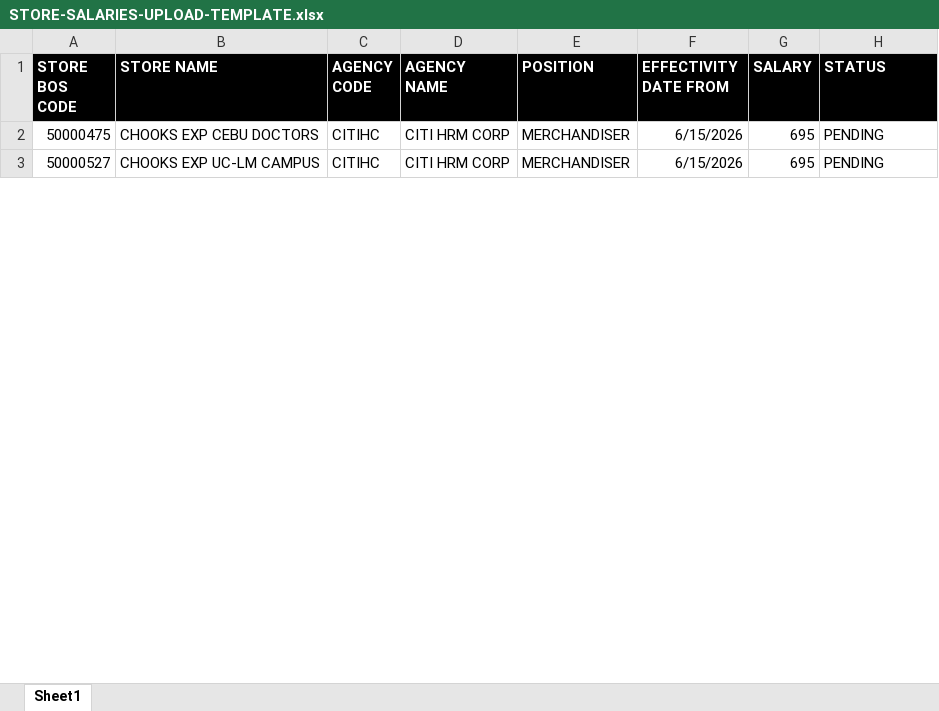
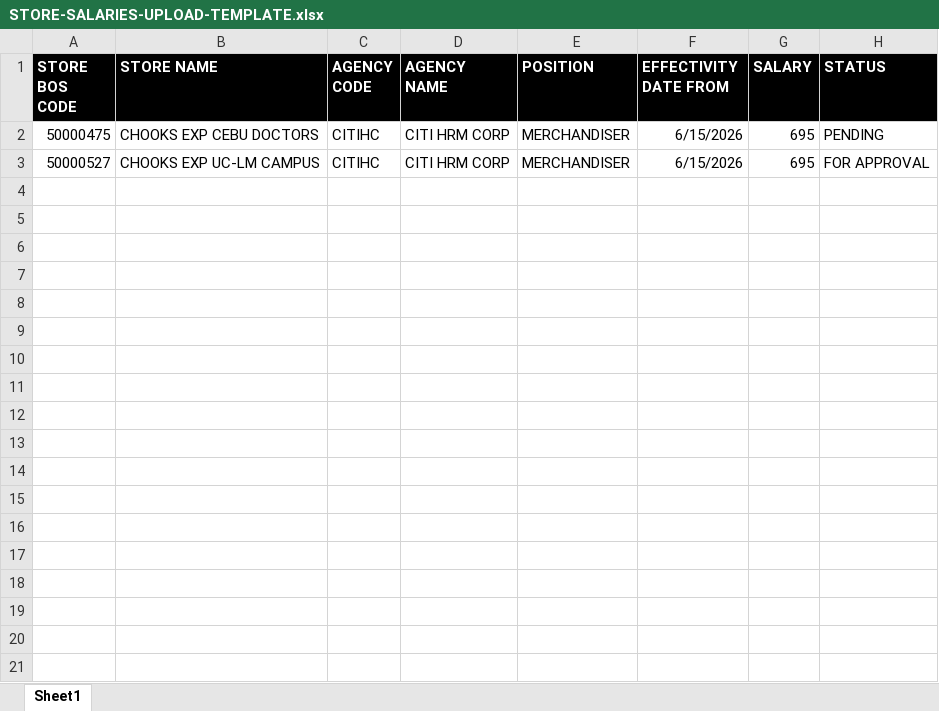
Before and after one commit to james-027/OSH_BACKEND, an Excel workbook: uploads/UPLOAD-TEMPLATE/STORE-SALARIES-UPLOAD-TEMPLATE.xlsx, sheet Sheet1, drawn as a sheet; only a part is shown; values as stored, in another font and other column widths than the file's, no borders; the diff covers the shown part only; the diff names each change by its address in the sheet, - before the commit and + after, or states it on an @@ line.

```diff
--- a/uploads/UPLOAD-TEMPLATE/STORE-SALARIES-UPLOAD-TEMPLATE.xlsx (sheet Sheet1)
+++ b/uploads/UPLOAD-TEMPLATE/STORE-SALARIES-UPLOAD-TEMPLATE.xlsx (sheet Sheet1)
-H3 (STATUS): PENDING
+H3 (STATUS): FOR APPROVAL
+row 4: (empty)
+row 5: (empty)
+row 6: (empty)
+row 7: (empty)
+row 8: (empty)
+row 9: (empty)
+row 10: (empty)
+row 11: (empty)
+row 12: (empty)
+row 13: (empty)
+row 14: (empty)
+row 15: (empty)
+row 16: (empty)
+row 17: (empty)
+row 18: (empty)
+row 19: (empty)
+row 20: (empty)
+row 21: (empty)
```
Also changed, not shown: 77 added rows and 3 edited cells elsewhere in this sheet, 3 other files.
